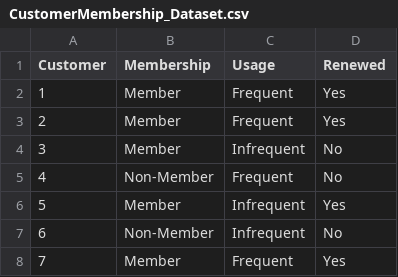
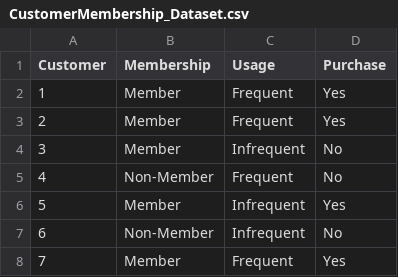
Before and after one commit to NhatDucHoang/IS_CS_466, a CSV file: CustomerMembership_Dataset.csv, drawn as a sheet; only a part is shown.

Commit message:
Update CustomerMembership_Dataset.csv

```diff
--- a/CustomerMembership_Dataset.csv
+++ b/CustomerMembership_Dataset.csv
@@ -1,2 +1,2 @@
-Customer,Membership,Usage,Renewed
+Customer,Membership,Usage,Purchase
 1,Member,Frequent,Yes
```
